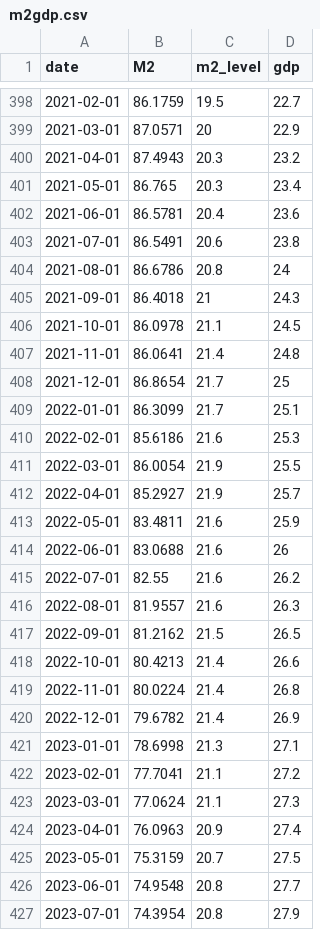
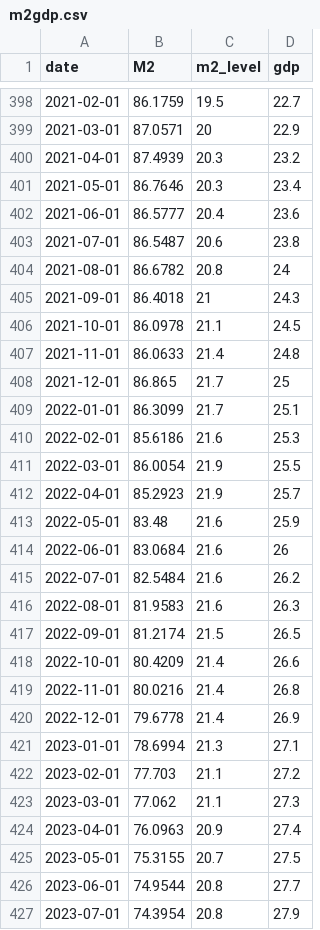
Before and after one commit to bdecon/bdecon.github.io, a CSV file: files/m2gdp.csv, drawn as a sheet; only a part is shown, gaps mark what is left out; the diff covers the shown part only.

```diff
--- a/files/m2gdp.csv
+++ b/files/m2gdp.csv
@@ -399,11 +399,11 @@ date,M2,m2_level,gdp
 2021-03-01,87.0571,20,22.9
-2021-04-01,87.4943,20.3,23.2
-2021-05-01,86.765,20.3,23.4
-2021-06-01,86.5781,20.4,23.6
-2021-07-01,86.5491,20.6,23.8
-2021-08-01,86.6786,20.8,24
+2021-04-01,87.4939,20.3,23.2
+2021-05-01,86.7646,20.3,23.4
+2021-06-01,86.5777,20.4,23.6
+2021-07-01,86.5487,20.6,23.8
+2021-08-01,86.6782,20.8,24
 2021-09-01,86.4018,21,24.3
 2021-10-01,86.0978,21.1,24.5
-2021-11-01,86.0641,21.4,24.8
-2021-12-01,86.8654,21.7,25
+2021-11-01,86.0633,21.4,24.8
+2021-12-01,86.865,21.7,25
 2022-01-01,86.3099,21.7,25.1
@@ -411,17 +411,17 @@ date,M2,m2_level,gdp
 2022-03-01,86.0054,21.9,25.5
-2022-04-01,85.2927,21.9,25.7
-2022-05-01,83.4811,21.6,25.9
-2022-06-01,83.0688,21.6,26
-2022-07-01,82.55,21.6,26.2
-2022-08-01,81.9557,21.6,26.3
-2022-09-01,81.2162,21.5,26.5
-2022-10-01,80.4213,21.4,26.6
-2022-11-01,80.0224,21.4,26.8
-2022-12-01,79.6782,21.4,26.9
-2023-01-01,78.6998,21.3,27.1
-2023-02-01,77.7041,21.1,27.2
-2023-03-01,77.0624,21.1,27.3
+2022-04-01,85.2923,21.9,25.7
+2022-05-01,83.48,21.6,25.9
+2022-06-01,83.0684,21.6,26
+2022-07-01,82.5484,21.6,26.2
+2022-08-01,81.9583,21.6,26.3
+2022-09-01,81.2174,21.5,26.5
+2022-10-01,80.4209,21.4,26.6
+2022-11-01,80.0216,21.4,26.8
+2022-12-01,79.6778,21.4,26.9
+2023-01-01,78.6994,21.3,27.1
+2023-02-01,77.703,21.1,27.2
+2023-03-01,77.062,21.1,27.3
 2023-04-01,76.0963,20.9,27.4
-2023-05-01,75.3159,20.7,27.5
-2023-06-01,74.9548,20.8,27.7
+2023-05-01,75.3155,20.7,27.5
+2023-06-01,74.9544,20.8,27.7
 2023-07-01,74.3954,20.8,27.9
```
Also changed, not shown: 1 added row and 27 edited cells elsewhere in this file, files/ffrate.csv, files/ffrate_weekly.csv, 9 other files.
